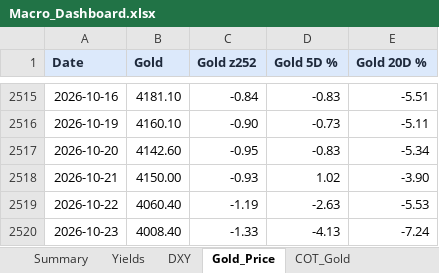
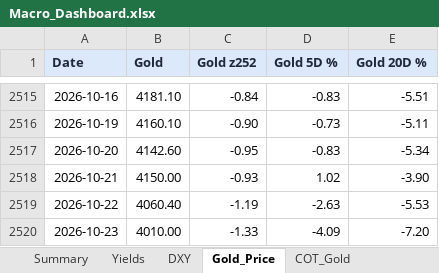
Before and after one commit to velourofficialdev/macro-dashboard, an Excel workbook: Macro_Dashboard.xlsx, sheet Gold_Price, drawn as a sheet; only a part is shown, gaps mark what is left out; values as stored, in another font and other column widths than the file's, no borders; the diff names each change by its address in the sheet, - before the commit and + after, or states it on an @@ line.

```diff
--- a/Macro_Dashboard.xlsx (sheet Gold_Price)
+++ b/Macro_Dashboard.xlsx (sheet Gold_Price)
-B2520 (Gold): 4008.40
+B2520 (Gold): 4010.00
-D2520 (Gold 5D %): -4.13
+D2520 (Gold 5D %): -4.09
-E2520 (Gold 20D %): -7.24
+E2520 (Gold 20D %): -7.20
```
Also changed, not shown: sheet Fed_Rate_Odds, sheet Yields, sheet Summary, sheet COT_USD_Index, sheet COT_Gold, 1 other file.
